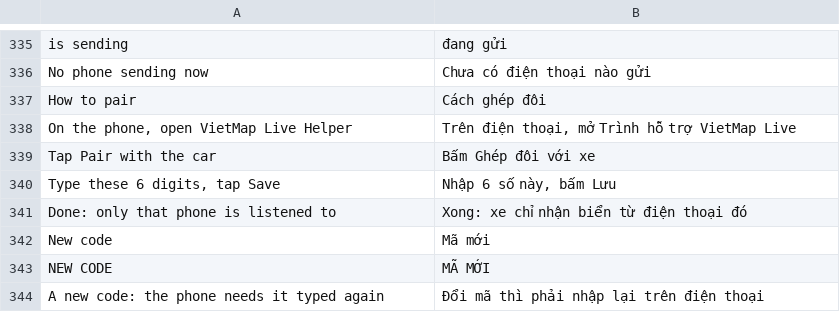
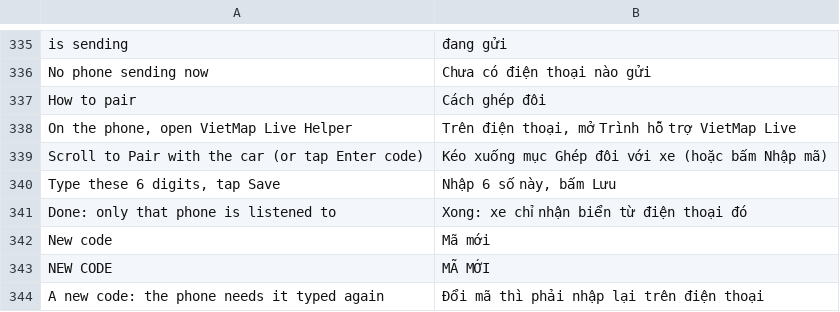
Before and after one commit to marilykinson-glitch/idrive7-apps, a TSV file: kit/runtime/locales/vi.tsv, drawn as a sheet; only a part is shown, gaps mark what is left out.

```diff
--- a/kit/runtime/locales/vi.tsv
+++ b/kit/runtime/locales/vi.tsv
@@ -338,3 +338,3 @@ How to pair	Cách ghép đôi
 On the phone, open VietMap Live Helper	Trên điện thoại, mở Trình hỗ trợ VietMap Live
-Tap Pair with the car	Bấm Ghép đôi với xe
+Scroll to Pair with the car (or tap Enter code)	Kéo xuống mục Ghép đôi với xe (hoặc bấm Nhập mã)
 Type these 6 digits, tap Save	Nhập 6 số này, bấm Lưu
```
Also changed, not shown: 9 other files.
